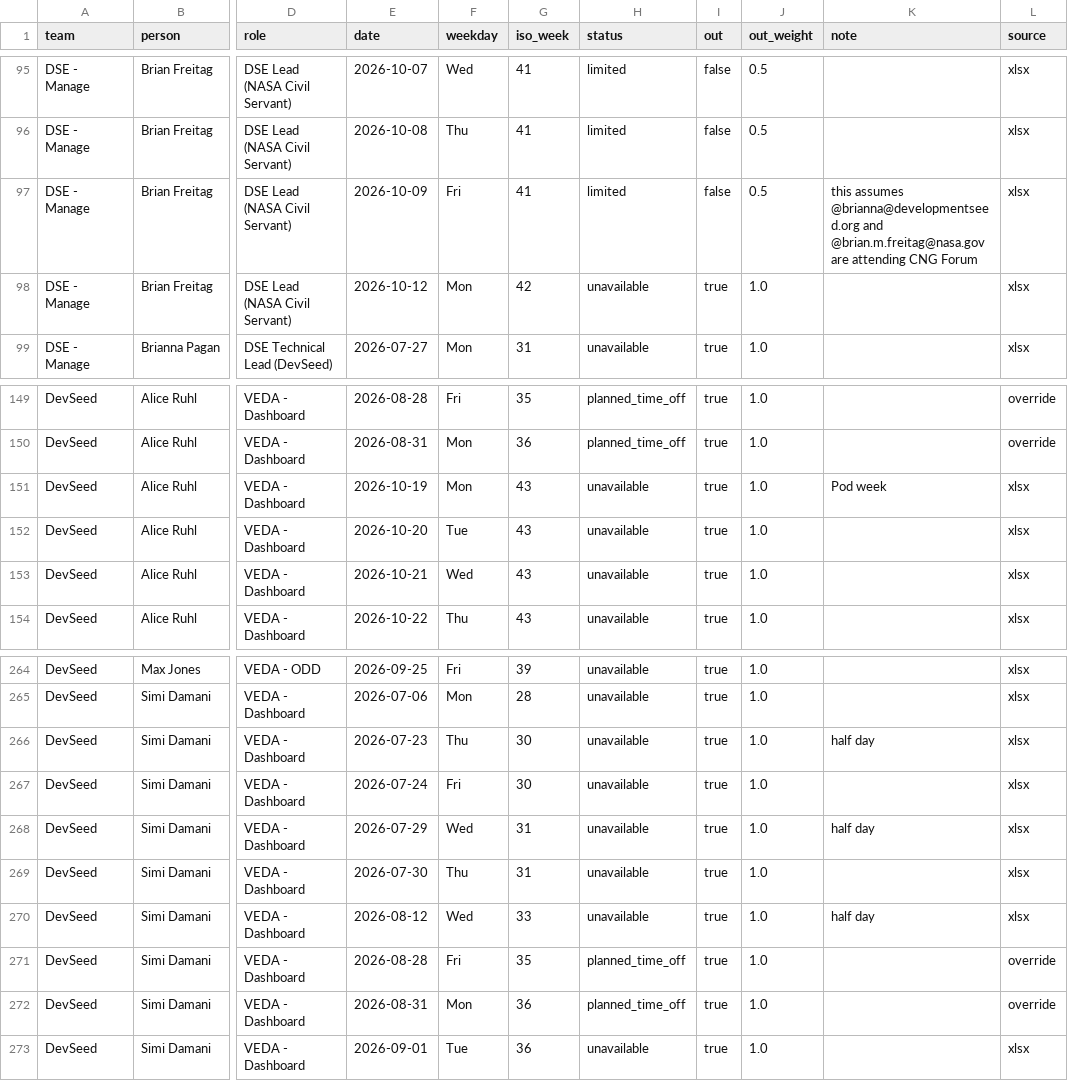
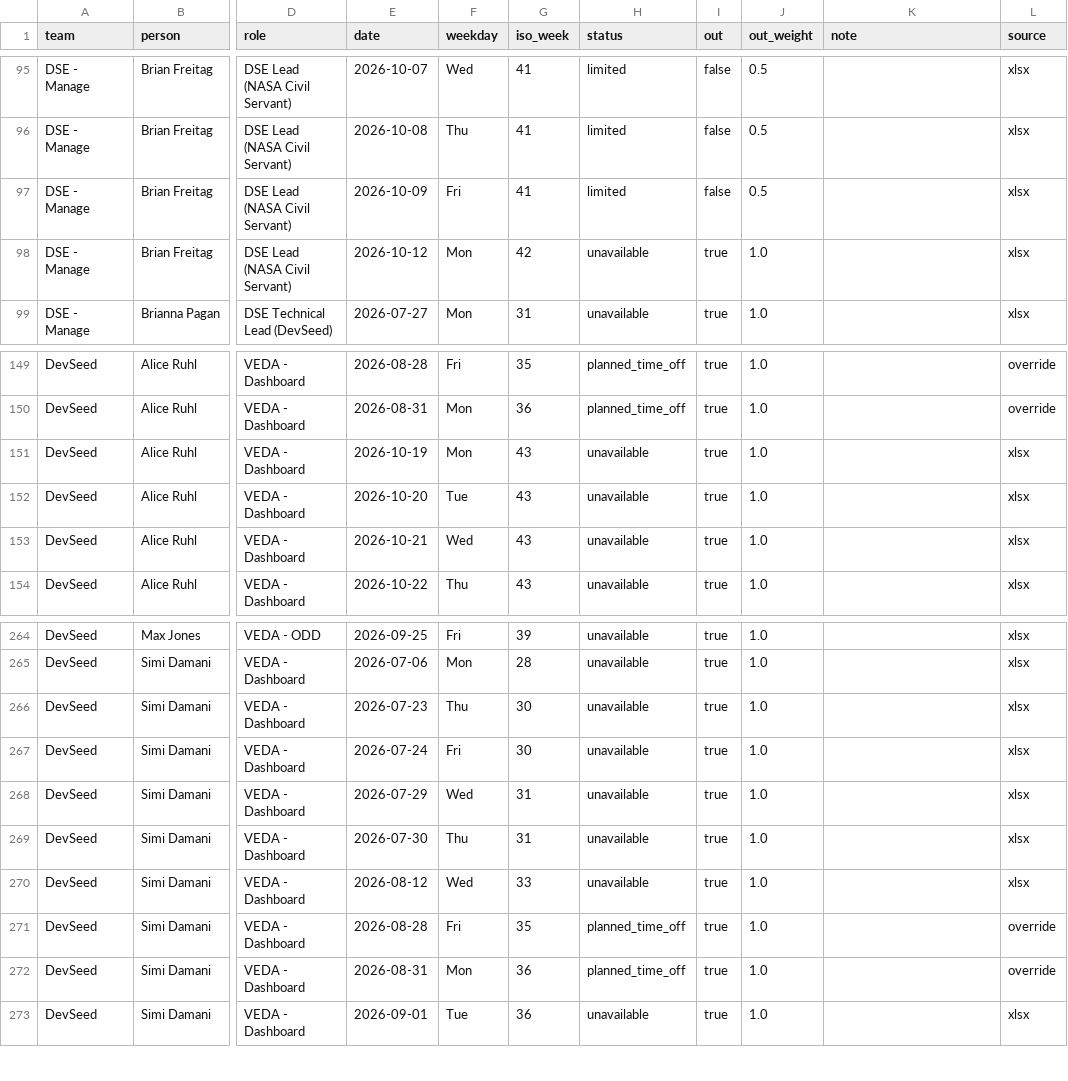
Before and after one commit to NASA-IMPACT/veda-github-actions, a CSV file: reports/leaves_26.4.csv, drawn as a sheet; only a part is shown, gaps mark what is left out; the diff names each change by its address in the sheet, - before the commit and + after, or states it on an @@ line.

```diff
--- a/reports/leaves_26.4.csv
+++ b/reports/leaves_26.4.csv
-K97 (note): this assumes @brianna@developmentseed.org and @brian.m.freitag@nasa.gov are attending CNG Forum
+K97 (note): (empty)
-K151 (note): Pod week
+K151 (note): (empty)
-K266 (note): half day
+K266 (note): (empty)
-K268 (note): half day
+K268 (note): (empty)
-K270 (note): half day
+K270 (note): (empty)
```
Also changed, not shown: 3 other files.
